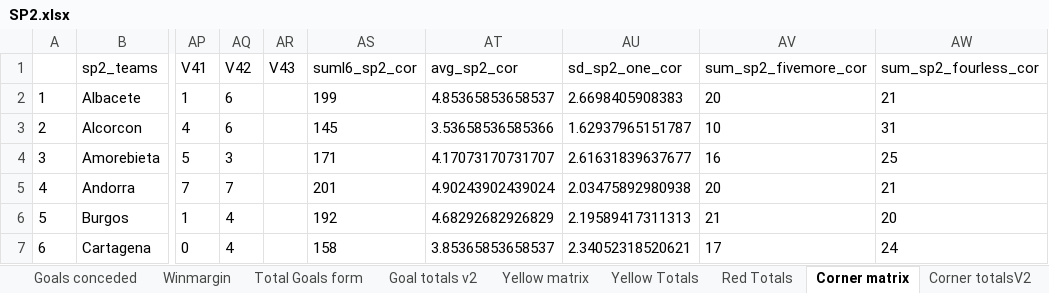
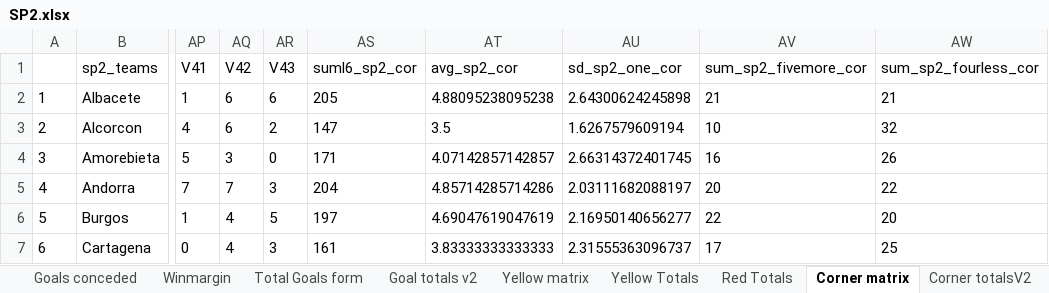
Before and after one commit to gitboyzorro5/Rsoccer, an Excel workbook: Divisions/SP2.xlsx, sheet Corner matrix, drawn as a sheet; only a part is shown, gaps mark what is left out; values as stored, in another font and other column widths than the file's, no borders; the diff covers the shown part only; the diff names each change by its address in the sheet, - before the commit and + after, or states it on an @@ line.

```diff
--- a/Divisions/SP2.xlsx (sheet Corner matrix)
+++ b/Divisions/SP2.xlsx (sheet Corner matrix)
-AR2 (V43): (empty)
+AR2 (V43): 6
-AS2 (suml6_sp2_cor): 199
+AS2 (suml6_sp2_cor): 205
-AT2 (avg_sp2_cor): 4.85365853658537
+AT2 (avg_sp2_cor): 4.88095238095238
-AU2 (sd_sp2_one_cor): 2.6698405908383
+AU2 (sd_sp2_one_cor): 2.64300624245898
-AV2 (sum_sp2_fivemore_cor): 20
+AV2 (sum_sp2_fivemore_cor): 21
-AR3 (V43): (empty)
+AR3 (V43): 2
-AS3 (suml6_sp2_cor): 145
+AS3 (suml6_sp2_cor): 147
-AT3 (avg_sp2_cor): 3.53658536585366
+AT3 (avg_sp2_cor): 3.5
-AU3 (sd_sp2_one_cor): 1.62937965151787
+AU3 (sd_sp2_one_cor): 1.6267579609194
-AW3 (sum_sp2_fourless_cor): 31
+AW3 (sum_sp2_fourless_cor): 32
-AR4 (V43): (empty)
+AR4 (V43): 0
-AT4 (avg_sp2_cor): 4.17073170731707
+AT4 (avg_sp2_cor): 4.07142857142857
-AU4 (sd_sp2_one_cor): 2.61631839637677
+AU4 (sd_sp2_one_cor): 2.66314372401745
-AW4 (sum_sp2_fourless_cor): 25
+AW4 (sum_sp2_fourless_cor): 26
-AR5 (V43): (empty)
+AR5 (V43): 3
-AS5 (suml6_sp2_cor): 201
+AS5 (suml6_sp2_cor): 204
-AT5 (avg_sp2_cor): 4.90243902439024
+AT5 (avg_sp2_cor): 4.85714285714286
-AU5 (sd_sp2_one_cor): 2.03475892980938
+AU5 (sd_sp2_one_cor): 2.03111682088197
-AW5 (sum_sp2_fourless_cor): 21
+AW5 (sum_sp2_fourless_cor): 22
-AR6 (V43): (empty)
+AR6 (V43): 5
-AS6 (suml6_sp2_cor): 192
+AS6 (suml6_sp2_cor): 197
-AT6 (avg_sp2_cor): 4.68292682926829
+AT6 (avg_sp2_cor): 4.69047619047619
-AU6 (sd_sp2_one_cor): 2.19589417311313
+AU6 (sd_sp2_one_cor): 2.16950140656277
-AV6 (sum_sp2_fivemore_cor): 21
+AV6 (sum_sp2_fivemore_cor): 22
-AR7 (V43): (empty)
+AR7 (V43): 3
-AS7 (suml6_sp2_cor): 158
+AS7 (suml6_sp2_cor): 161
-AT7 (avg_sp2_cor): 3.85365853658537
+AT7 (avg_sp2_cor): 3.83333333333333
-AU7 (sd_sp2_one_cor): 2.34052318520621
+AU7 (sd_sp2_one_cor): 2.31555363096737
-AW7 (sum_sp2_fourless_cor): 24
+AW7 (sum_sp2_fourless_cor): 25
```
Also changed, not shown: 80 edited cells elsewhere in this sheet, sheet SP2, sheet SP2_all, sheet Teamagainst, sheet Shots Analysis, sheet L6, sheet Table, 12 more sheets, Divisions/B1.xlsx, Divisions/I1.xlsx, 35 other files.
